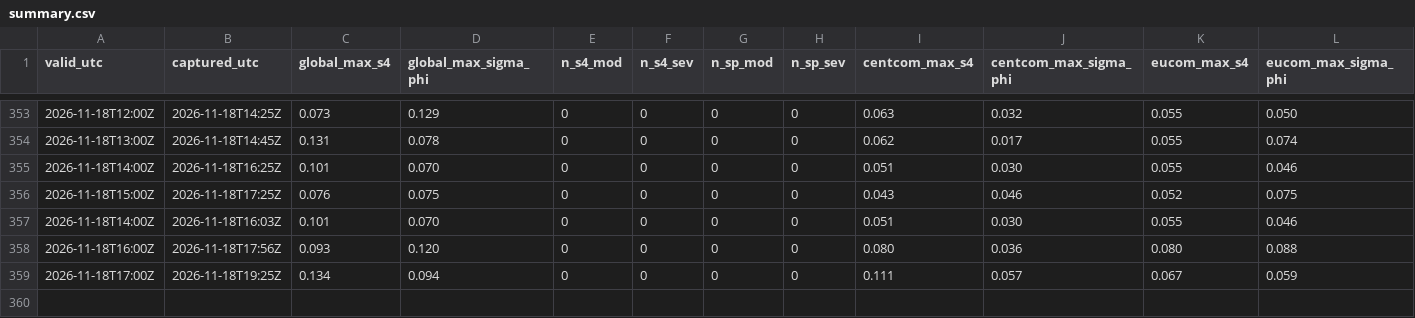
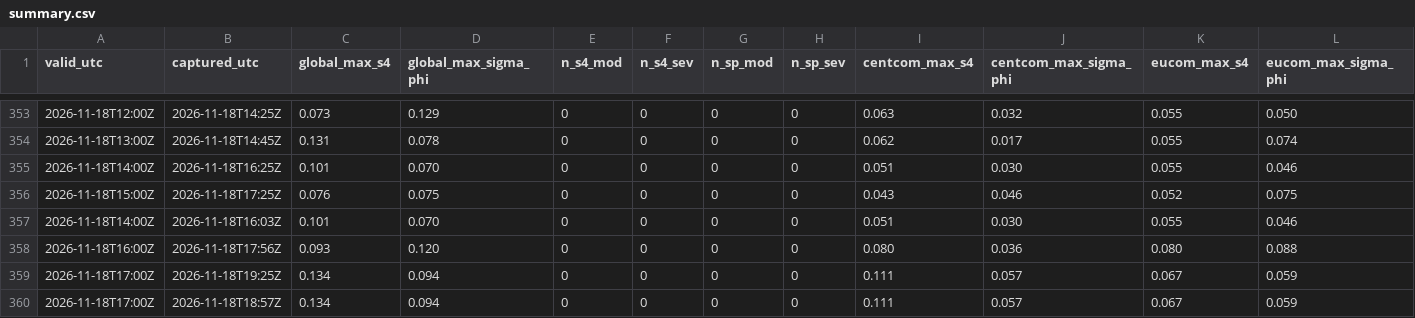
Before and after one commit to metacog-osint/noise-floor-data, a CSV file: ism/summary.csv, drawn as a sheet; only a part is shown, gaps mark what is left out; rows hold the shown columns only; the diff names each change by its address in the sheet, - before the commit and + after, or states it on an @@ line.

Commit message:
ism: 2026-11-18T17:00Z (local)

```diff
--- a/ism/summary.csv
+++ b/ism/summary.csv
+row 360: 2026-11-18T17:00Z | 2026-11-18T18:57Z | 0.134 | 0.094 | 0 | 0 | 0 | 0 | 0.111 | 0.057 | 0.067 | 0.059
```
